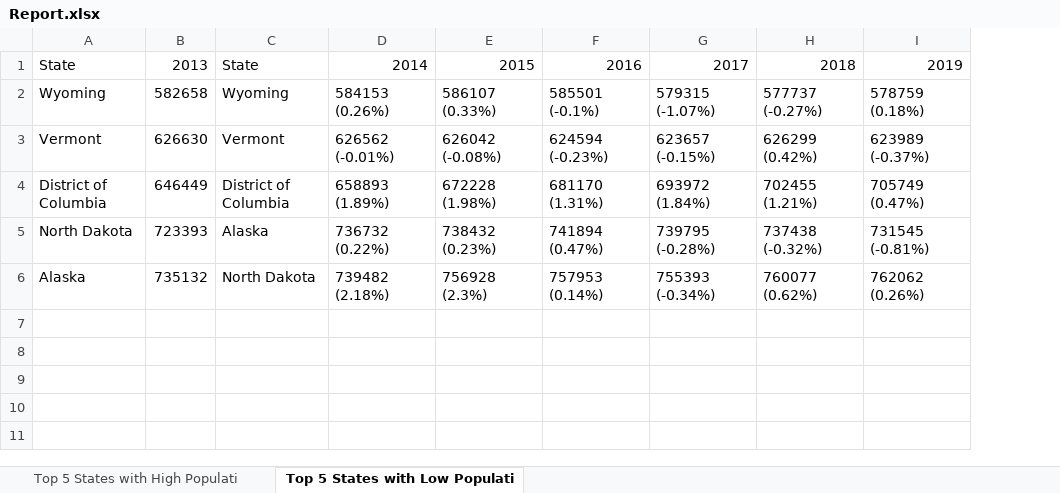
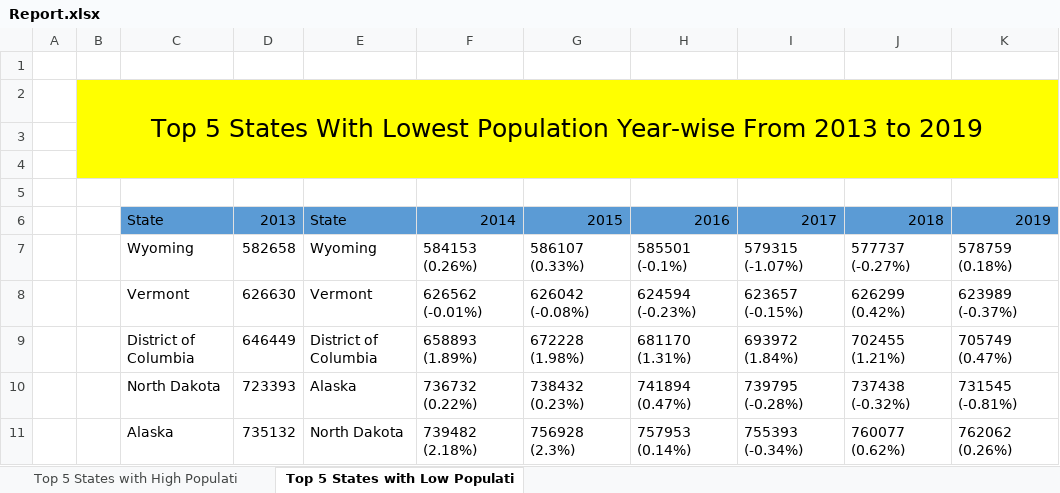
Before and after one commit to KiranP2895/UCLAHealthTechAssessment, an Excel workbook: Report.xlsx, sheet Top 5 States with Low Populati, drawn as a sheet; values as stored, in another font and other column widths than the file's, no borders; addresses are those after the commit; the diff names each change by its address in the sheet, - before the commit and + after, or states it on an @@ line.

```diff
--- a/Report.xlsx (sheet Top 5 States with Low Populati)
+++ b/Report.xlsx (sheet Top 5 States with Low Populati)
+column A, empty
+column B, empty
+row 1: (empty)
+row 2:  | Top 5 States With Lowest Population Year-wise From 2013 to 2019
+row 3: (empty)
+row 4: (empty)
+row 5: (empty)
-C6:K6 fill: none
+C6:K6 fill: #5B9BD5
```
Also changed, not shown: sheet Top 5 States with High Populati, 1 other file.
